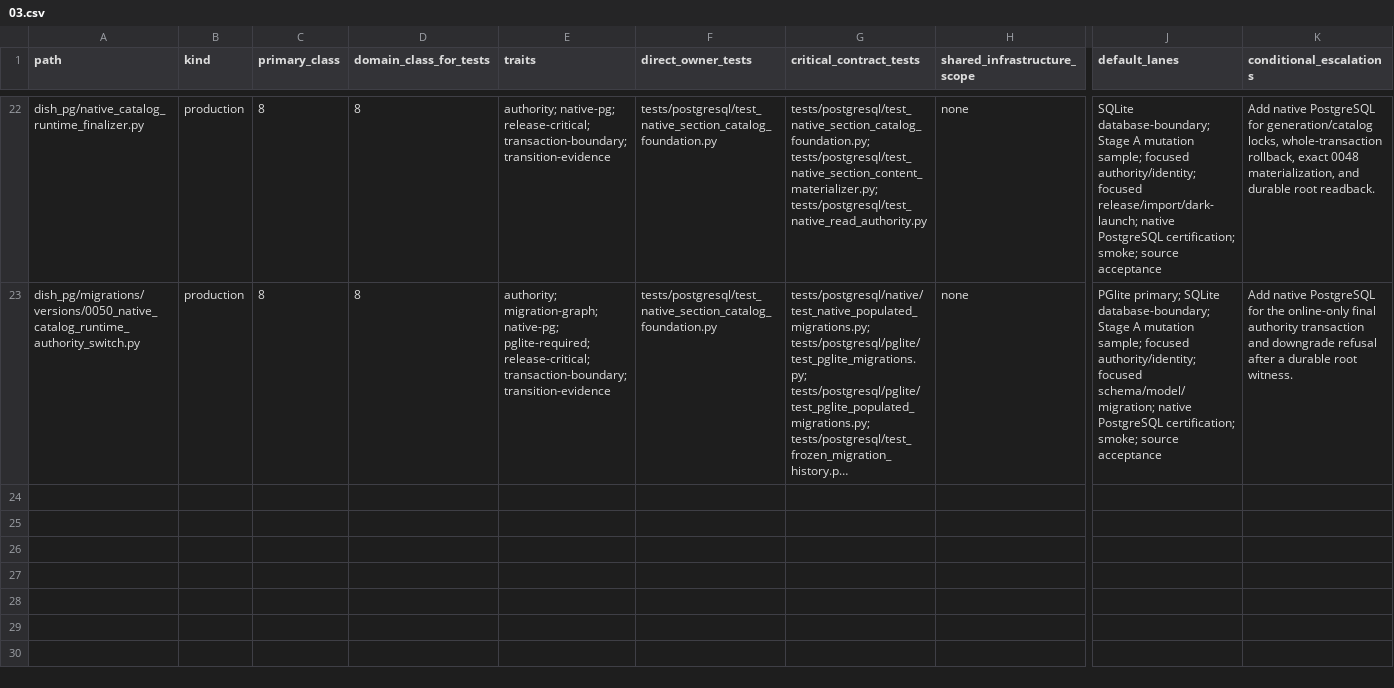
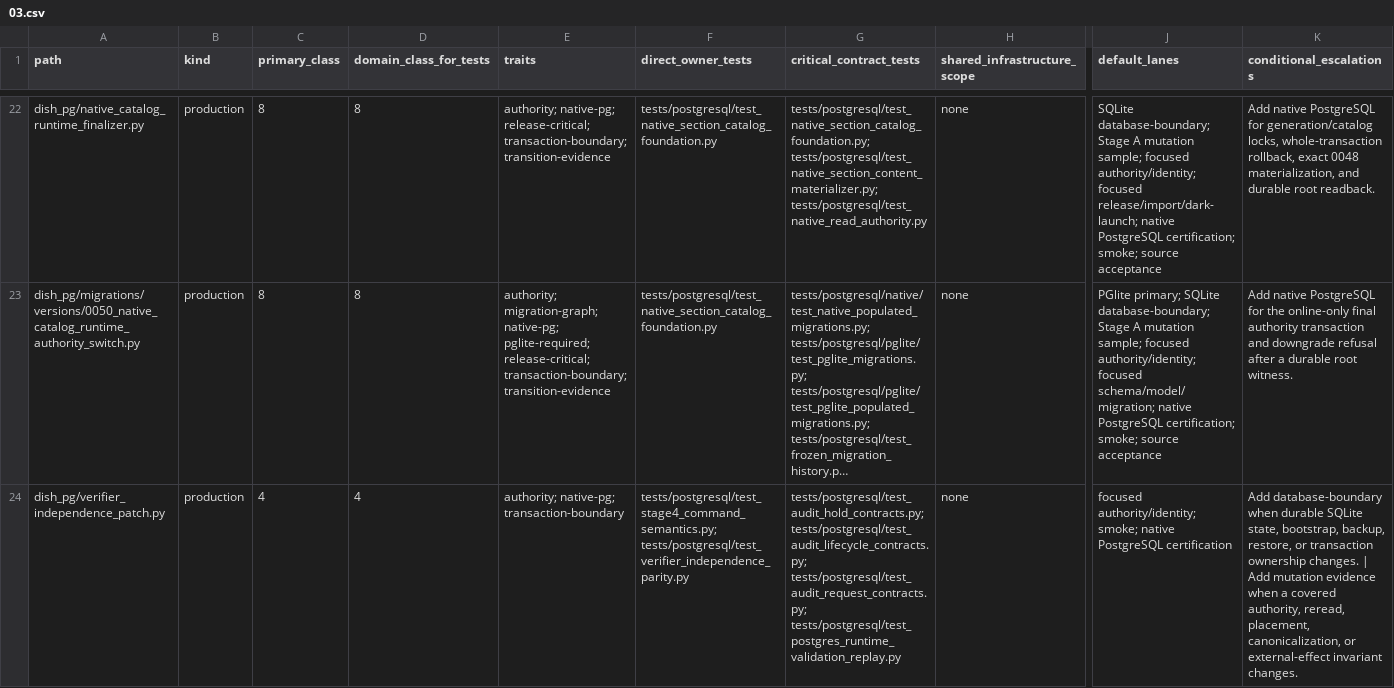
Before and after one commit to marcogallotta/ai-tools, a CSV file: dish/test_selection/ownership/03.csv, drawn as a sheet; only a part is shown, gaps mark what is left out; long unchanged cells end in …; rows hold the shown columns only; the diff covers the shown part only; the diff names each change by its address in the sheet, - before the commit and + after, or states it on an @@ line.

Commit message:
Classify verifier independence tests

```diff
--- a/dish/test_selection/ownership/03.csv
+++ b/dish/test_selection/ownership/03.csv
+row 24: dish_pg/verifier_independence_patch.py | production | 4 | 4 | authority; native-pg; transaction-boundary | tests/postgresql/test_stage4_command_semantics.py; tests/postgresql/test_verifier_independence_parity.py | tests/postgresql/test_audit_hold_contracts.py; tests/postgresql/test_audit_lifecycle_contracts.py; tests/postgresql/test_audit_request_contracts.py; tests/postgresql/test_postgres_runtime_validation_replay.py | none | focused authority/identity; smoke; native PostgreSQL certification | Add database-boundary when durable SQLite state, bootstrap, backup, restore, or transaction ownership changes. | Add mutation evidence when a covered authority, reread, placement, canonicalization, or external-effect invariant changes.
```
Also changed, not shown: 1 added row elsewhere in this file.
